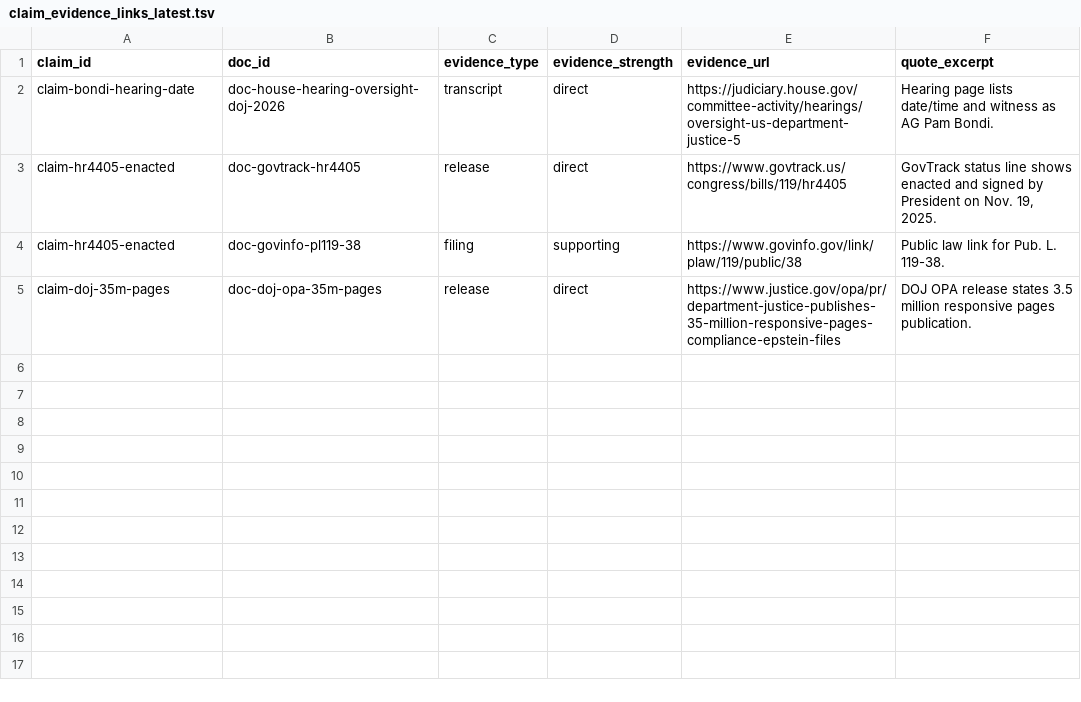
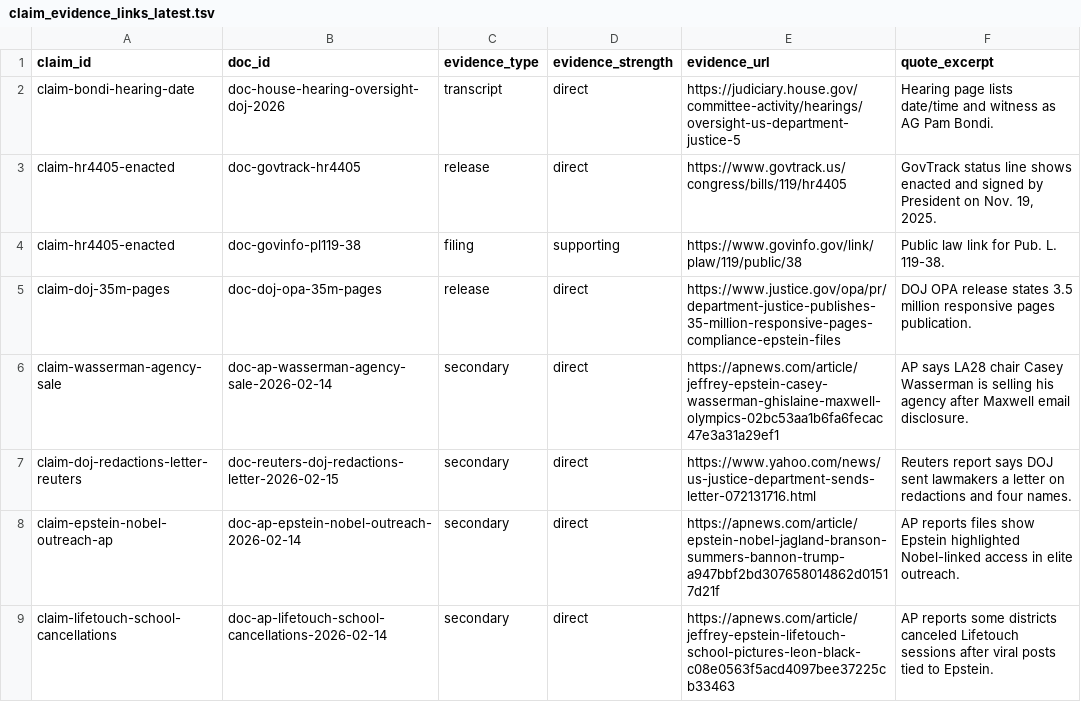
Before and after one commit to garrettw98/Epstein-Files-Research, a TSV file: derived/claims/claim_evidence_links_latest.tsv, drawn as a sheet; the diff names each change by its address in the sheet, - before the commit and + after, or states it on an @@ line.

```diff
--- a/derived/claims/claim_evidence_links_latest.tsv
+++ b/derived/claims/claim_evidence_links_latest.tsv
+row 6: claim-wasserman-agency-sale | doc-ap-wasserman-agency-sale-2026-02-14 | secondary | direct | https://apnews.com/article/jeffrey-epstein-casey-wasserman-ghislaine-maxwell-olympics-02bc53aa1b6fa6fecac47e3a31a29ef1 | AP says LA28 chair Casey Wasserman is selling his agency after Maxwell email disclosure.
+row 7: claim-doj-redactions-letter-reuters | doc-reuters-doj-redactions-letter-2026-02-15 | secondary | direct | https://www.yahoo.com/news/us-justice-department-sends-letter-072131716.html | Reuters report says DOJ sent lawmakers a letter on redactions and four names.
+row 8: claim-epstein-nobel-outreach-ap | doc-ap-epstein-nobel-outreach-2026-02-14 | secondary | direct | https://apnews.com/article/epstein-nobel-jagland-branson-summers-bannon-trump-a947bbf2bd307658014862d01517d21f | AP reports files show Epstein highlighted Nobel-linked access in elite outreach.
+row 9: claim-lifetouch-school-cancellations | doc-ap-lifetouch-school-cancellations-2026-02-14 | secondary | direct | https://apnews.com/article/jeffrey-epstein-lifetouch-school-pictures-leon-black-c08e0563f5acd4097bee37225cb33463 | AP reports some districts canceled Lifetouch sessions after viral posts tied to Epstein.
```
Also changed, not shown: derived/media_coverage/coverage_last7d_latest.tsv, derived/media_coverage/outlet_endpoint_status_latest.tsv, 47 other files.
